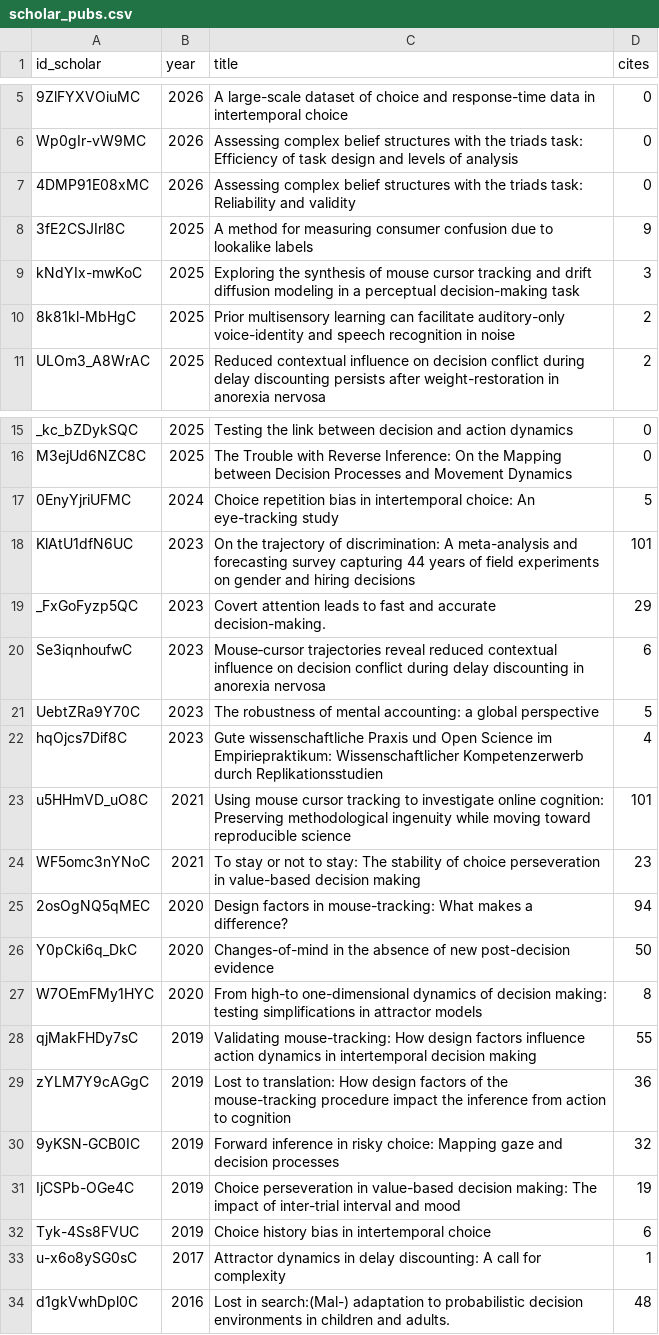
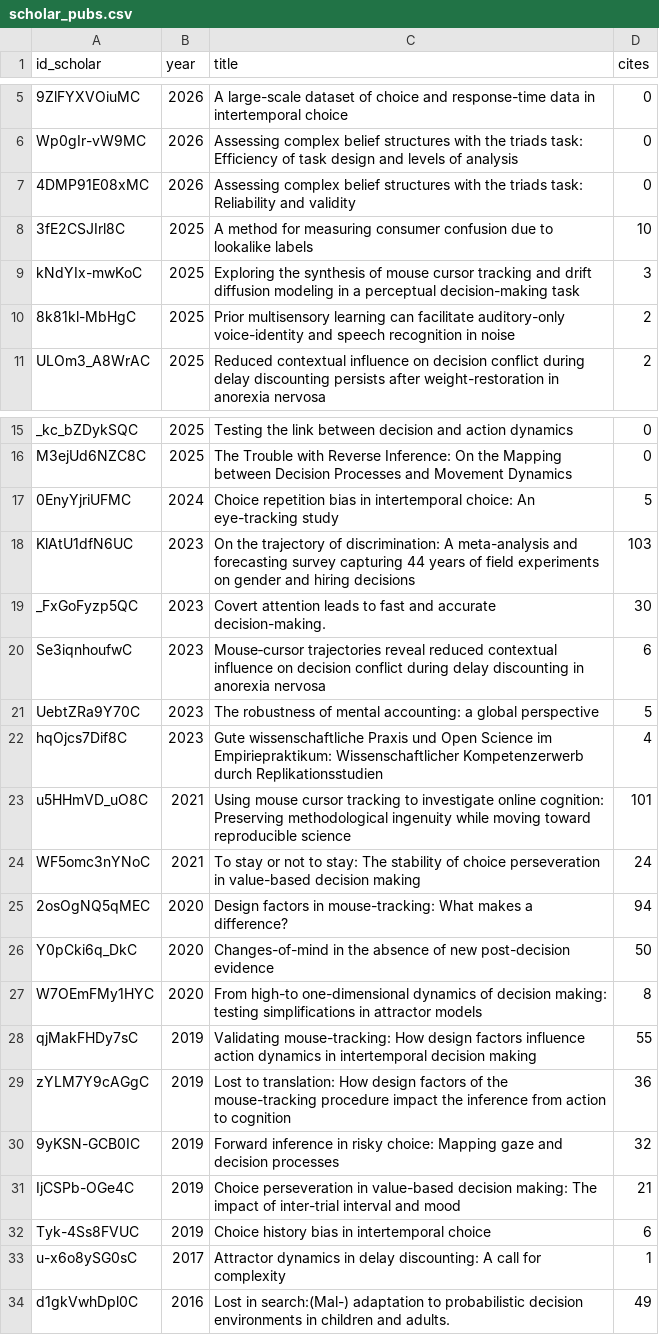
Before and after one commit to mschoemann/cv, a CSV file: data/scholar_pubs.csv, drawn as a sheet; only a part is shown, gaps mark what is left out.

Commit message:
Update Scholar stats

```diff
--- a/data/scholar_pubs.csv
+++ b/data/scholar_pubs.csv
@@ -7,3 +7,3 @@ Wp0gIr-vW9MC,2026,Assessing complex belief structures with the triads task: Effi
 4DMP91E08xMC,2026,Assessing complex belief structures with the triads task: Reliability and validity,0
-3fE2CSJIrl8C,2025,A method for measuring consumer confusion due to lookalike labels,9
+3fE2CSJIrl8C,2025,A method for measuring consumer confusion due to lookalike labels,10
 kNdYIx-mwKoC,2025,Exploring the synthesis of mouse cursor tracking and drift diffusion modeling in a perceptual decision-making task,3
@@ -17,4 +17,4 @@ M3ejUd6NZC8C,2025,The Trouble with Reverse Inference: On the Mapping between Dec
 0EnyYjriUFMC,2024,Choice repetition bias in intertemporal choice: An eye-tracking study,5
-KlAtU1dfN6UC,2023,On the trajectory of discrimination: A meta-analysis and forecasting survey capturing 44 years of field experiments on gender and hiring decisions,101
-_FxGoFyzp5QC,2023,Covert attention leads to fast and accurate decision-making.,29
+KlAtU1dfN6UC,2023,On the trajectory of discrimination: A meta-analysis and forecasting survey capturing 44 years of field experiments on gender and hiring decisions,103
+_FxGoFyzp5QC,2023,Covert attention leads to fast and accurate decision-making.,30
 Se3iqnhoufwC,2023,Mouse‐cursor trajectories reveal reduced contextual influence on decision conflict during delay discounting in anorexia nervosa,6
@@ -23,3 +23,3 @@ hqOjcs7Dif8C,2023,Gute wissenschaftliche Praxis und Open Science im Empirieprakt
 u5HHmVD_uO8C,2021,Using mouse cursor tracking to investigate online cognition: Preserving methodological ingenuity while moving toward reproducible science,101
-WF5omc3nYNoC,2021,To stay or not to stay: The stability of choice perseveration in value-based decision making,23
+WF5omc3nYNoC,2021,To stay or not to stay: The stability of choice perseveration in value-based decision making,24
 2osOgNQ5qMEC,2020,Design factors in mouse-tracking: What makes a difference?,94
@@ -30,5 +30,5 @@ zYLM7Y9cAGgC,2019,Lost to translation: How design factors of the mouse-tracking
 9yKSN-GCB0IC,2019,Forward inference in risky choice: Mapping gaze and decision processes,32
-IjCSPb-OGe4C,2019,Choice perseveration in value-based decision making: The impact of inter-trial interval and mood,19
+IjCSPb-OGe4C,2019,Choice perseveration in value-based decision making: The impact of inter-trial interval and mood,21
 Tyk-4Ss8FVUC,2019,Choice history bias in intertemporal choice,6
 u-x6o8ySG0sC,2017,Attractor dynamics in delay discounting: A call for complexity,1
-d1gkVwhDpl0C,2016,Lost in search:(Mal-) adaptation to probabilistic decision environments in children and adults.,48
+d1gkVwhDpl0C,2016,Lost in search:(Mal-) adaptation to probabilistic decision environments in children and adults.,49
```
Also changed, not shown: 2 other files.
